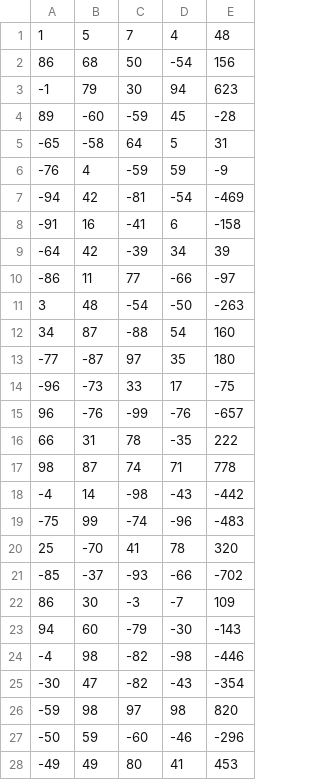
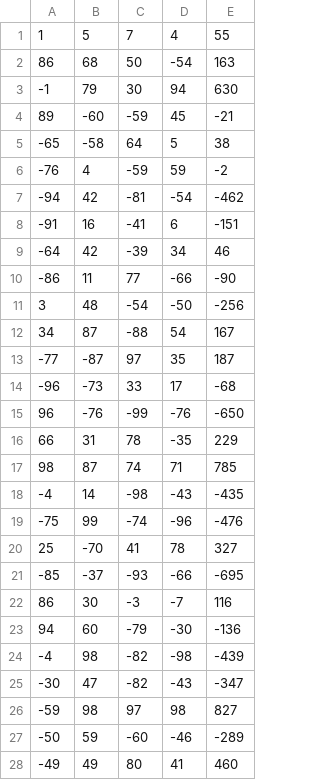
Before and after one commit to abhaikollara/Machine-learning, a CSV file: datasets/linearReg.csv, drawn as a sheet; only a part is shown; the diff covers the shown part only.

```diff
--- a/datasets/linearReg.csv
+++ b/datasets/linearReg.csv
@@ -1,28 +1,28 @@
-1,5,7,4,48
-86,68,50,-54,156
--1,79,30,94,623
-89,-60,-59,45,-28
--65,-58,64,5,31
--76,4,-59,59,-9
--94,42,-81,-54,-469
--91,16,-41,6,-158
--64,42,-39,34,39
--86,11,77,-66,-97
-3,48,-54,-50,-263
-34,87,-88,54,160
--77,-87,97,35,180
--96,-73,33,17,-75
-96,-76,-99,-76,-657
-66,31,78,-35,222
-98,87,74,71,778
--4,14,-98,-43,-442
--75,99,-74,-96,-483
-25,-70,41,78,320
--85,-37,-93,-66,-702
-86,30,-3,-7,109
-94,60,-79,-30,-143
--4,98,-82,-98,-446
--30,47,-82,-43,-354
--59,98,97,98,820
--50,59,-60,-46,-296
--49,49,80,41,453
+1,5,7,4,55
+86,68,50,-54,163
+-1,79,30,94,630
+89,-60,-59,45,-21
+-65,-58,64,5,38
+-76,4,-59,59,-2
+-94,42,-81,-54,-462
+-91,16,-41,6,-151
+-64,42,-39,34,46
+-86,11,77,-66,-90
+3,48,-54,-50,-256
+34,87,-88,54,167
+-77,-87,97,35,187
+-96,-73,33,17,-68
+96,-76,-99,-76,-650
+66,31,78,-35,229
+98,87,74,71,785
+-4,14,-98,-43,-435
+-75,99,-74,-96,-476
+25,-70,41,78,327
+-85,-37,-93,-66,-695
+86,30,-3,-7,116
+94,60,-79,-30,-136
+-4,98,-82,-98,-439
+-30,47,-82,-43,-347
+-59,98,97,98,827
+-50,59,-60,-46,-289
+-49,49,80,41,460
```
Also changed, not shown: 172 edited cells elsewhere in this file, 1 other file.
